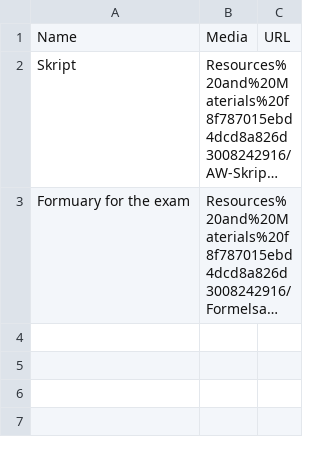
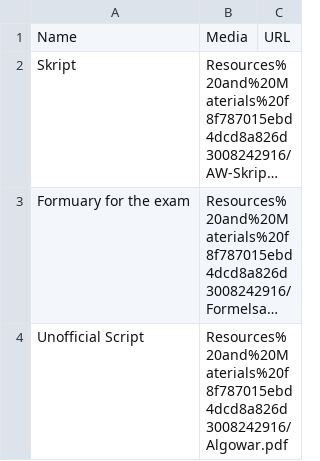
Before and after one commit to cedricschwyter/cs-wiki, a CSV file: markdown/Formulary & Course Materials 677618886e9347f58deaf01d94bc40d7/Resources and Materials f8f787015ebd4dcd8a826d3008242916.csv, drawn as a sheet; long unchanged cells end in …; the diff names each change by its address in the sheet, - before the commit and + after, or states it on an @@ line.

```diff
--- a/markdown/Formulary & Course Materials 677618886e9347f58deaf01d94bc40d7/Resources and Materials f8f787015ebd4dcd8a826d3008242916.csv
+++ b/markdown/Formulary & Course Materials 677618886e9347f58deaf01d94bc40d7/Resources and Materials f8f787015ebd4dcd8a826d3008242916.csv
+row 4: Unofficial Script | Resources%20and%20Materials%20f8f787015ebd4dcd8a826d3008242916/Algowar.pdf
```
Also changed, not shown: 10 other files.
